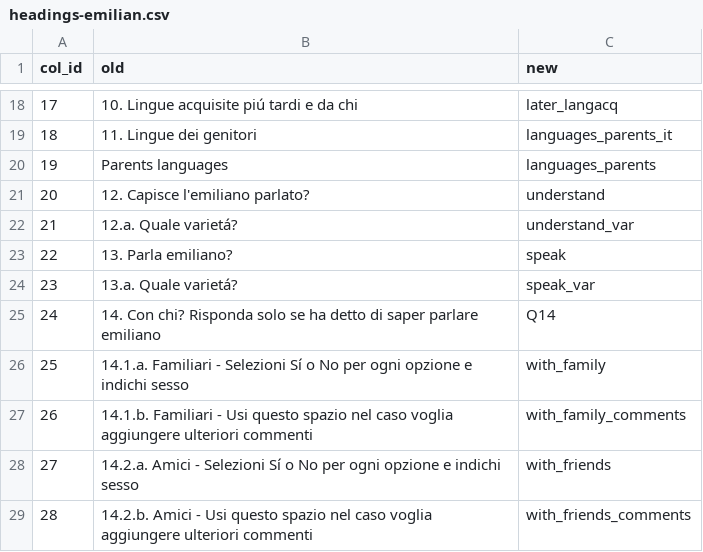
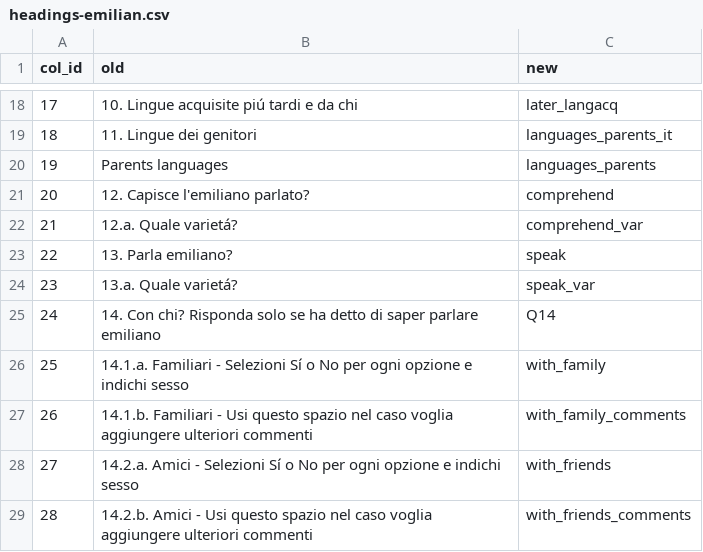
Before and after one commit to stefanocoretta/emilian-esperanto, a CSV file: data/raw/headings-emilian.csv, drawn as a sheet; only a part is shown, gaps mark what is left out.

Commit message:
change label to comprehend

```diff
--- a/data/raw/headings-emilian.csv
+++ b/data/raw/headings-emilian.csv
@@ -20,4 +20,4 @@ col_id,old,new
 19,Parents languages,languages_parents
-20,12. Capisce l'emiliano parlato?,understand
-21,12.a. Quale varietá?,understand_var
+20,12. Capisce l'emiliano parlato?,comprehend
+21,12.a. Quale varietá?,comprehend_var
 22,13. Parla emiliano?,speak
```
Also changed, not shown: data/raw/headings-esperanto.csv, 2 other files.
